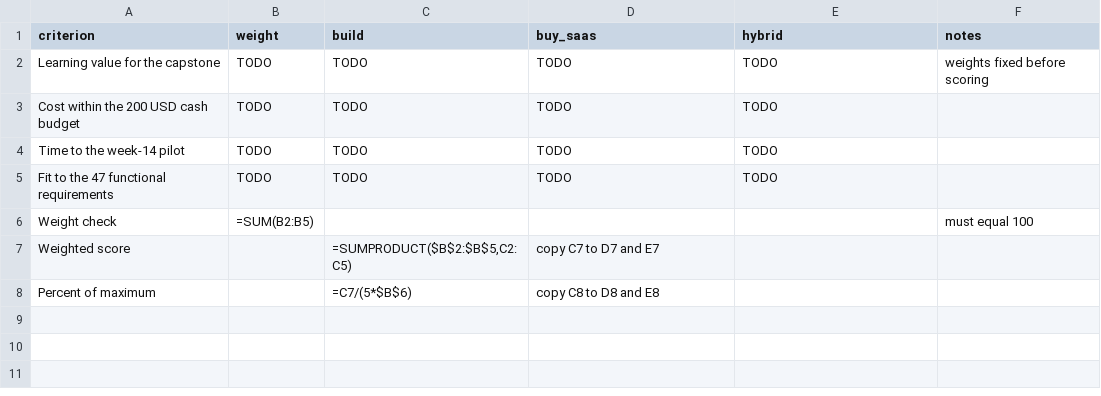
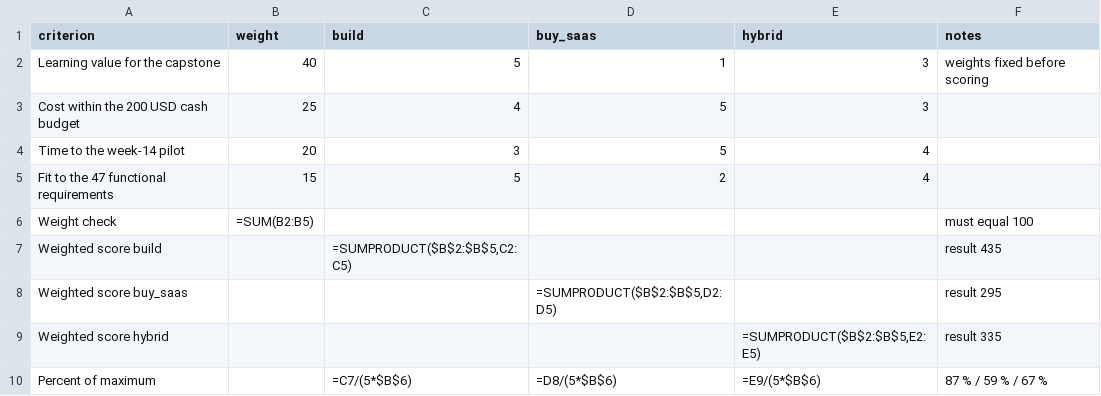
Before and after one commit to menhean0168-ctrl/IT-Project-Management_Team2, a CSV file: scoring.csv, drawn as a sheet.

Commit message:
Lab-02 Task 3: weighted scoring

```diff
--- a/scoring.csv
+++ b/scoring.csv
@@ -1,8 +1,10 @@
 criterion,weight,build,buy_saas,hybrid,notes
-Learning value for the capstone,TODO,TODO,TODO,TODO,weights fixed before scoring
-Cost within the 200 USD cash budget,TODO,TODO,TODO,TODO,
-Time to the week-14 pilot,TODO,TODO,TODO,TODO,
-Fit to the 47 functional requirements,TODO,TODO,TODO,TODO,
+Learning value for the capstone,40,5,1,3,weights fixed before scoring
+Cost within the 200 USD cash budget,25,4,5,3,
+Time to the week-14 pilot,20,3,5,4,
+Fit to the 47 functional requirements,15,5,2,4,
 Weight check,"=SUM(B2:B5)",,,,must equal 100
-Weighted score,,"=SUMPRODUCT($B$2:$B$5,C2:C5)",copy C7 to D7 and E7,,
-Percent of maximum,,"=C7/(5*$B$6)",copy C8 to D8 and E8,,
+Weighted score build,,"=SUMPRODUCT($B$2:$B$5,C2:C5)",,,result 435
+Weighted score buy_saas,,,"=SUMPRODUCT($B$2:$B$5,D2:D5)",,result 295
+Weighted score hybrid,,,,"=SUMPRODUCT($B$2:$B$5,E2:E5)",result 335
+Percent of maximum,,"=C7/(5*$B$6)","=D8/(5*$B$6)","=E9/(5*$B$6)",87 % / 59 % / 67 %
```
Also changed, not shown: 1 other file.
